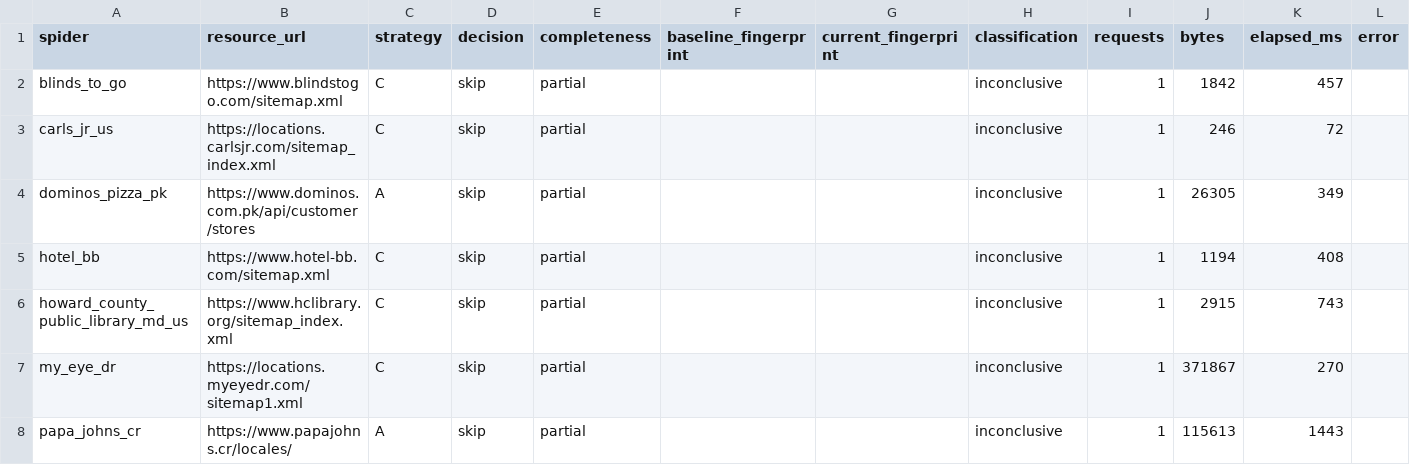
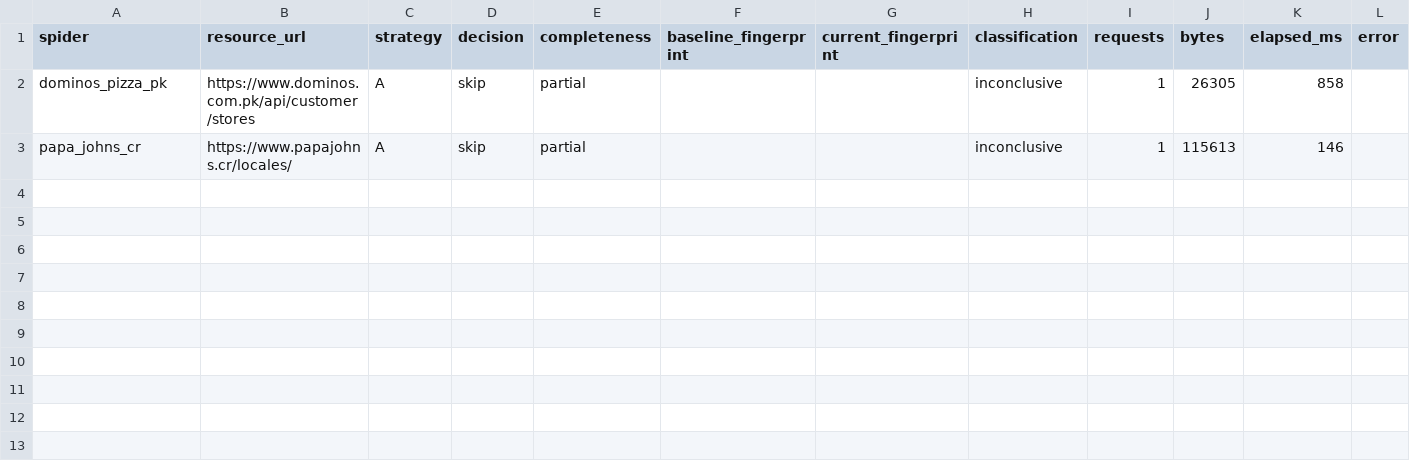
Before and after one commit to bhoopesh-cmd/Site-Signal, a CSV file: data/seed/skip_audit.csv, drawn as a sheet.

Commit message:
Final validation: fix Strategy C false-skip, dispatch unknown resources, reconcile
- Strategy C now triggers extraction on any change signal, skips only when all agree no change
- Unknown decisions now dispatch extraction (end_to_end + run_benchmark)
- Reconciliation now actually forces Strategy B semantics
- Honest benchmark: 107 requests both sides, 115 extraction jobs (unknown dispatched)
- Network savings: 0%, processing: -43.8% (no savings in single window)
- All 181 tests pass, Ruff 0 errors

Co-authored-by: CommandCodeBot <noreply@commandcode.ai>

```diff
--- a/data/seed/skip_audit.csv
+++ b/data/seed/skip_audit.csv
@@ -1,8 +1,3 @@
 spider,resource_url,strategy,decision,completeness,baseline_fingerprint,current_fingerprint,classification,requests,bytes,elapsed_ms,error
-blinds_to_go,https://www.blindstogo.com/sitemap.xml,C,skip,partial,,,inconclusive,1,1842,457,
-carls_jr_us,https://locations.carlsjr.com/sitemap_index.xml,C,skip,partial,,,inconclusive,1,246,72,
-dominos_pizza_pk,https://www.dominos.com.pk/api/customer/stores,A,skip,partial,,,inconclusive,1,26305,349,
-hotel_bb,https://www.hotel-bb.com/sitemap.xml,C,skip,partial,,,inconclusive,1,1194,408,
-howard_county_public_library_md_us,https://www.hclibrary.org/sitemap_index.xml,C,skip,partial,,,inconclusive,1,2915,743,
-my_eye_dr,https://locations.myeyedr.com/sitemap1.xml,C,skip,partial,,,inconclusive,1,371867,270,
-papa_johns_cr,https://www.papajohns.cr/locales/,A,skip,partial,,,inconclusive,1,115613,1443,
+dominos_pizza_pk,https://www.dominos.com.pk/api/customer/stores,A,skip,partial,,,inconclusive,1,26305,858,
+papa_johns_cr,https://www.papajohns.cr/locales/,A,skip,partial,,,inconclusive,1,115613,146,
```
Also changed, not shown: data/seed/final_resource_evaluation.csv, 6 other files.
